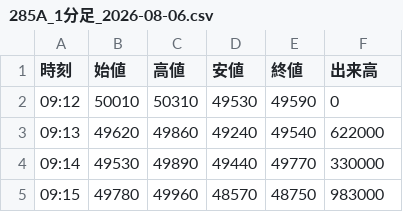
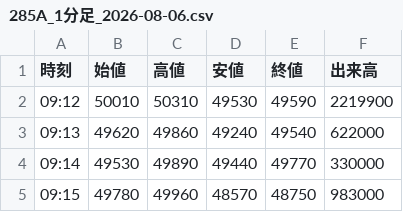
Before and after one commit to yayuta417/kioxia-stock-data, a CSV file: 1分足/285A_1分足_2026-08-06.csv, drawn as a sheet; only a part is shown.

```diff
--- a/1分足/285A_1分足_2026-08-06.csv
+++ b/1分足/285A_1分足_2026-08-06.csv
@@ -1,3 +1,3 @@
 時刻,始値,高値,安値,終値,出来高
-09:12,50010,50310,49530,49590,0
+09:12,50010,50310,49530,49590,2219900
 09:13,49620,49860,49240,49540,622000
```
Also changed, not shown: 5分足/285A_5分足_2026-08-06.csv, 日次サマリー.csv, 6 other files.
